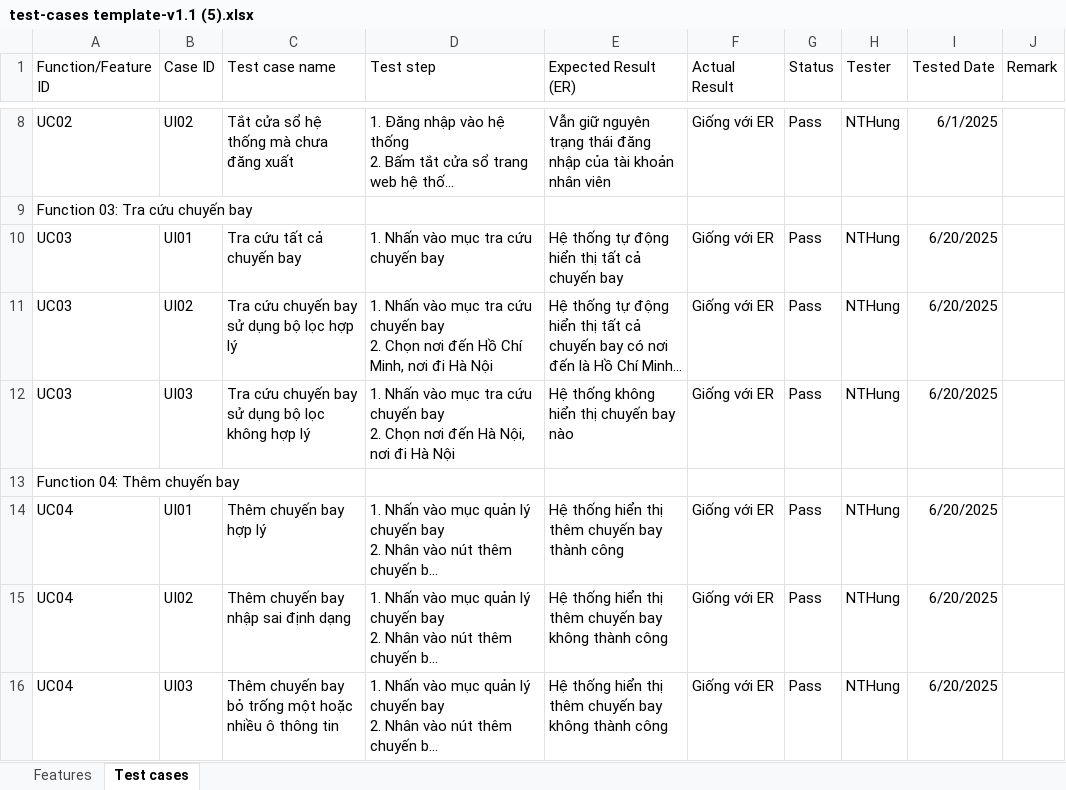
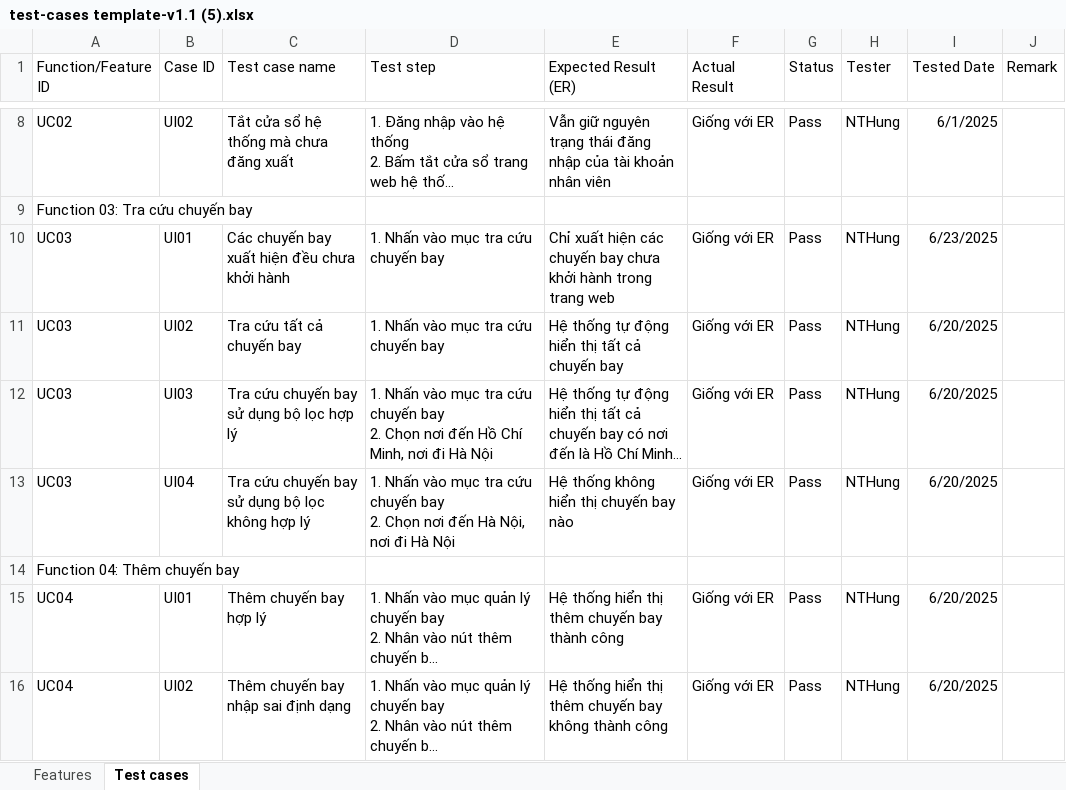
Before and after one commit to Intro-SE/plane-pa, an Excel workbook: PA5/test-cases template-v1.1 (5).xlsx, sheet Test cases, drawn as a sheet; only a part is shown, gaps mark what is left out; the shorter side is filled out with more unchanged rows; long unchanged cells end in …; values as stored, in another font and other column widths than the file's, no borders; charts and pictures and table styles not drawn; addresses are those after the commit; the diff covers the shown part only; the diff names each change by its address in the sheet, - before the commit and + after, or states it on an @@ line.

```diff
--- a/PA5/test-cases template-v1.1 (5).xlsx (sheet Test cases)
+++ b/PA5/test-cases template-v1.1 (5).xlsx (sheet Test cases)
+row 10: UC03 | UI01 | Các chuyến bay xuất hiện đều chưa khởi hành | 1. Nhấn vào mục tra cứu chuyến bay | Chỉ xuất hiện các chuyến bay chưa khởi hành trong trang web | Giống với ER | Pass | NTHung | 6/23/2025
-B11 (Case ID): UI01
+B11 (Case ID): UI02
-B12 (Case ID): UI02
+B12 (Case ID): UI03
-B13 (Case ID): UI03
+B13 (Case ID): UI04
```
Also changed, not shown: 2 added rows and 5 edited cells elsewhere in this sheet.
